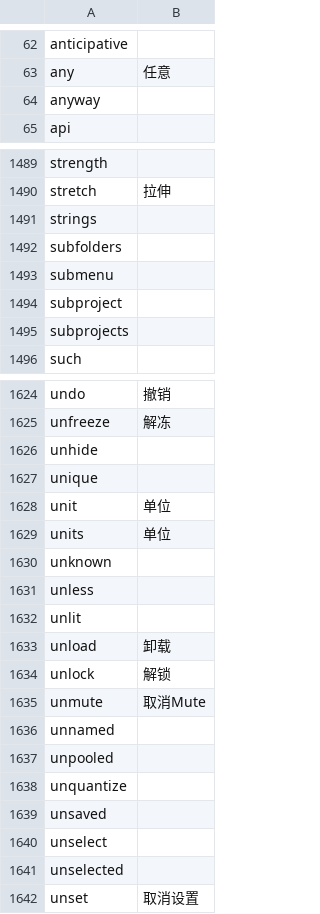
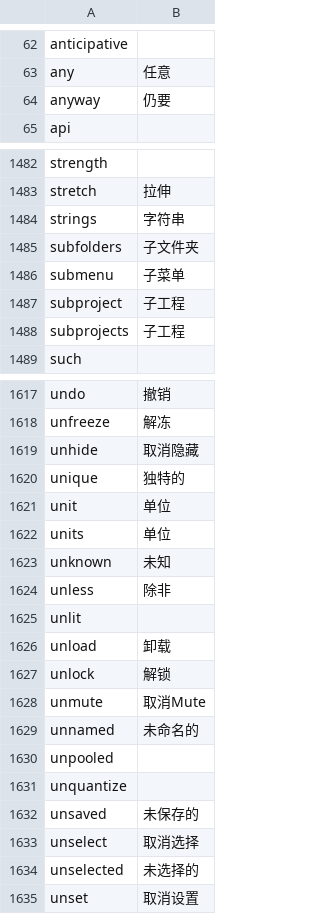
Before and after one commit to wastee/REAPER_zh-hans, a CSV file: glossary/glossary-reaper-zh_Hans.csv, drawn as a sheet; only a part is shown, gaps mark what is left out; the diff covers the shown part only.

```diff
--- a/glossary/glossary-reaper-zh_Hans.csv
+++ b/glossary/glossary-reaper-zh_Hans.csv
@@ -63,3 +63,3 @@
 "any",任意
-"anyway",
+"anyway",仍要
 "api",
@@ -1490,7 +1483,7 @@
 "stretch",拉伸
-"strings",
-"subfolders",
-"submenu",
-"subproject",
-"subprojects",
+"strings",字符串
+"subfolders",子文件夹
+"submenu",子菜单
+"subproject",子工程
+"subprojects",子工程
 "such",
@@ -1625,8 +1618,8 @@
 "unfreeze",解冻
-"unhide",
-"unique",
+"unhide",取消隐藏
+"unique",独特的
 "unit",单位
 "units",单位
-"unknown",
-"unless",
+"unknown",未知
+"unless",除非
 "unlit",
@@ -1635,8 +1628,8 @@
 "unmute",取消Mute
-"unnamed",
+"unnamed",未命名的
 "unpooled",
 "unquantize",
-"unsaved",
-"unselect",
-"unselected",
+"unsaved",未保存的
+"unselect",取消选择
+"unselected",未选择的
 "unset",取消设置
```
Also changed, not shown: 7 removed rows and 98 edited cells elsewhere in this file.
